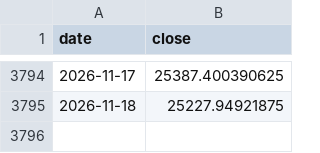
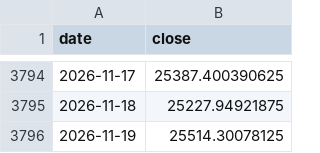
Before and after one commit to abhayv7272/smart-money-predictor, a CSV file: data/nifty_close.csv, drawn as a sheet; only a part is shown, gaps mark what is left out; the diff names each change by its address in the sheet, - before the commit and + after, or states it on an @@ line.

```diff
--- a/data/nifty_close.csv
+++ b/data/nifty_close.csv
+row 3796: 2026-11-19 | 25514.30078125
```
Also changed, not shown: data/spx_close.csv, output/prediction_history.csv, 20 other files.
